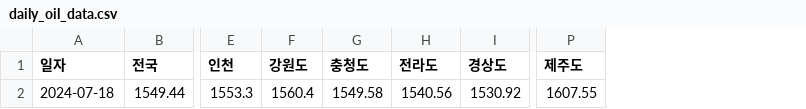
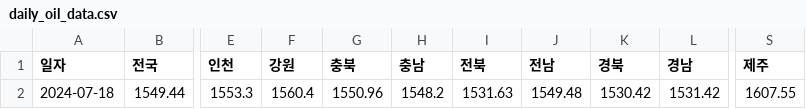
Before and after one commit to ssun-ko/price-monitoring-flutter, a CSV file: data/daily_oil_data.csv, drawn as a sheet; only a part is shown, gaps mark what is left out; removed rows and columns are numbered as before the commit, all else as after; the diff names each change by its address in the sheet, - before the commit and + after, or states it on an @@ line.

Commit message:
oil data update

```diff
--- a/data/daily_oil_data.csv
+++ b/data/daily_oil_data.csv
-column G (충청도), row 2: 1549.58
-column H (전라도), row 2: 1540.56
-column I (경상도), row 2: 1530.92
+column G (충북), row 2: 1550.96
+column H (충남), row 2: 1548.2
+column I (전북), row 2: 1531.63
+column J (전남), row 2: 1549.48
+column K (경북), row 2: 1530.42
+column L (경남), row 2: 1531.42
-F1: 강원도
+F1: 강원
-S1: 제주도
+S1: 제주
```
